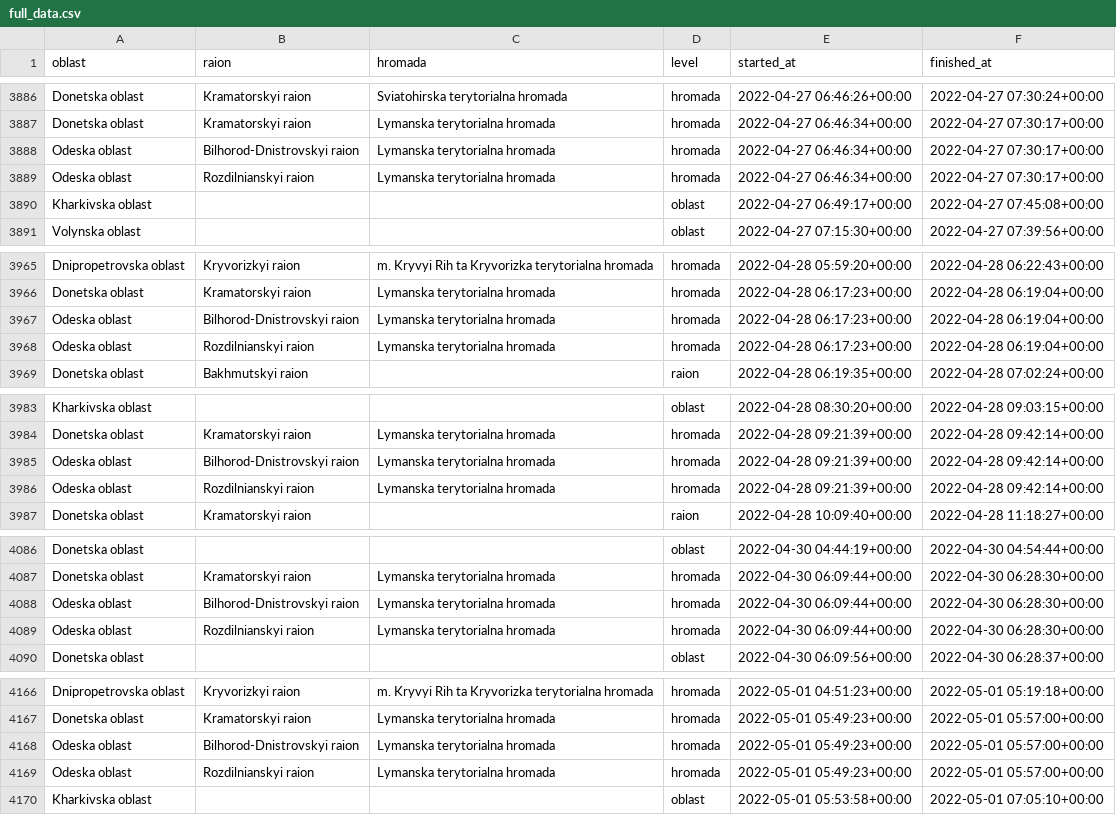
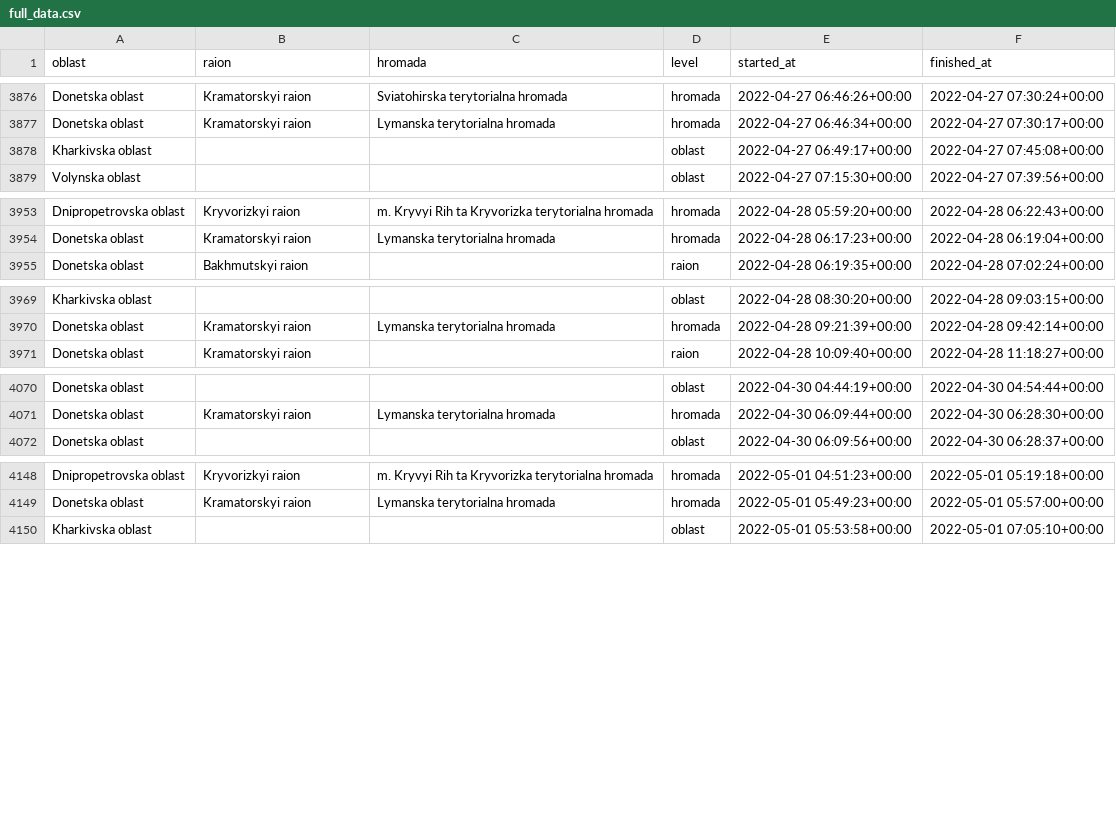
Before and after one commit to Vadimkin/ukrainian-air-raid-sirens-dataset, a CSV file: datasets/full_data.csv, drawn as a sheet; only a part is shown, gaps mark what is left out; the diff covers the shown part only.

```diff
--- a/datasets/full_data.csv
+++ b/datasets/full_data.csv
@@ -3887,4 +3877,2 @@ Donetska oblast,Kramatorskyi raion,Sviatohirska terytorialna hromada,hromada,202
 Donetska oblast,Kramatorskyi raion,Lymanska terytorialna hromada,hromada,2022-04-27 06:46:34+00:00,2022-04-27 07:30:17+00:00
-Odeska oblast,Bilhorod-Dnistrovskyi raion,Lymanska terytorialna hromada,hromada,2022-04-27 06:46:34+00:00,2022-04-27 07:30:17+00:00
-Odeska oblast,Rozdilnianskyi raion,Lymanska terytorialna hromada,hromada,2022-04-27 06:46:34+00:00,2022-04-27 07:30:17+00:00
 Kharkivska oblast,,,oblast,2022-04-27 06:49:17+00:00,2022-04-27 07:45:08+00:00
@@ -3966,4 +3954,2 @@ Dnipropetrovska oblast,Kryvorizkyi raion,m. Kryvyi Rih ta Kryvorizka terytorialn
 Donetska oblast,Kramatorskyi raion,Lymanska terytorialna hromada,hromada,2022-04-28 06:17:23+00:00,2022-04-28 06:19:04+00:00
-Odeska oblast,Bilhorod-Dnistrovskyi raion,Lymanska terytorialna hromada,hromada,2022-04-28 06:17:23+00:00,2022-04-28 06:19:04+00:00
-Odeska oblast,Rozdilnianskyi raion,Lymanska terytorialna hromada,hromada,2022-04-28 06:17:23+00:00,2022-04-28 06:19:04+00:00
 Donetska oblast,Bakhmutskyi raion,,raion,2022-04-28 06:19:35+00:00,2022-04-28 07:02:24+00:00
@@ -3984,4 +3970,2 @@ Kharkivska oblast,,,oblast,2022-04-28 08:30:20+00:00,2022-04-28 09:03:15+00:00
 Donetska oblast,Kramatorskyi raion,Lymanska terytorialna hromada,hromada,2022-04-28 09:21:39+00:00,2022-04-28 09:42:14+00:00
-Odeska oblast,Bilhorod-Dnistrovskyi raion,Lymanska terytorialna hromada,hromada,2022-04-28 09:21:39+00:00,2022-04-28 09:42:14+00:00
-Odeska oblast,Rozdilnianskyi raion,Lymanska terytorialna hromada,hromada,2022-04-28 09:21:39+00:00,2022-04-28 09:42:14+00:00
 Donetska oblast,Kramatorskyi raion,,raion,2022-04-28 10:09:40+00:00,2022-04-28 11:18:27+00:00
@@ -4087,4 +4071,2 @@ Donetska oblast,,,oblast,2022-04-30 04:44:19+00:00,2022-04-30 04:54:44+00:00
 Donetska oblast,Kramatorskyi raion,Lymanska terytorialna hromada,hromada,2022-04-30 06:09:44+00:00,2022-04-30 06:28:30+00:00
-Odeska oblast,Bilhorod-Dnistrovskyi raion,Lymanska terytorialna hromada,hromada,2022-04-30 06:09:44+00:00,2022-04-30 06:28:30+00:00
-Odeska oblast,Rozdilnianskyi raion,Lymanska terytorialna hromada,hromada,2022-04-30 06:09:44+00:00,2022-04-30 06:28:30+00:00
 Donetska oblast,,,oblast,2022-04-30 06:09:56+00:00,2022-04-30 06:28:37+00:00
@@ -4167,4 +4149,2 @@ Dnipropetrovska oblast,Kryvorizkyi raion,m. Kryvyi Rih ta Kryvorizka terytorialn
 Donetska oblast,Kramatorskyi raion,Lymanska terytorialna hromada,hromada,2022-05-01 05:49:23+00:00,2022-05-01 05:57:00+00:00
-Odeska oblast,Bilhorod-Dnistrovskyi raion,Lymanska terytorialna hromada,hromada,2022-05-01 05:49:23+00:00,2022-05-01 05:57:00+00:00
-Odeska oblast,Rozdilnianskyi raion,Lymanska terytorialna hromada,hromada,2022-05-01 05:49:23+00:00,2022-05-01 05:57:00+00:00
 Kharkivska oblast,,,oblast,2022-05-01 05:53:58+00:00,2022-05-01 07:05:10+00:00
```
Also changed, not shown: 10 removed rows elsewhere in this file.
